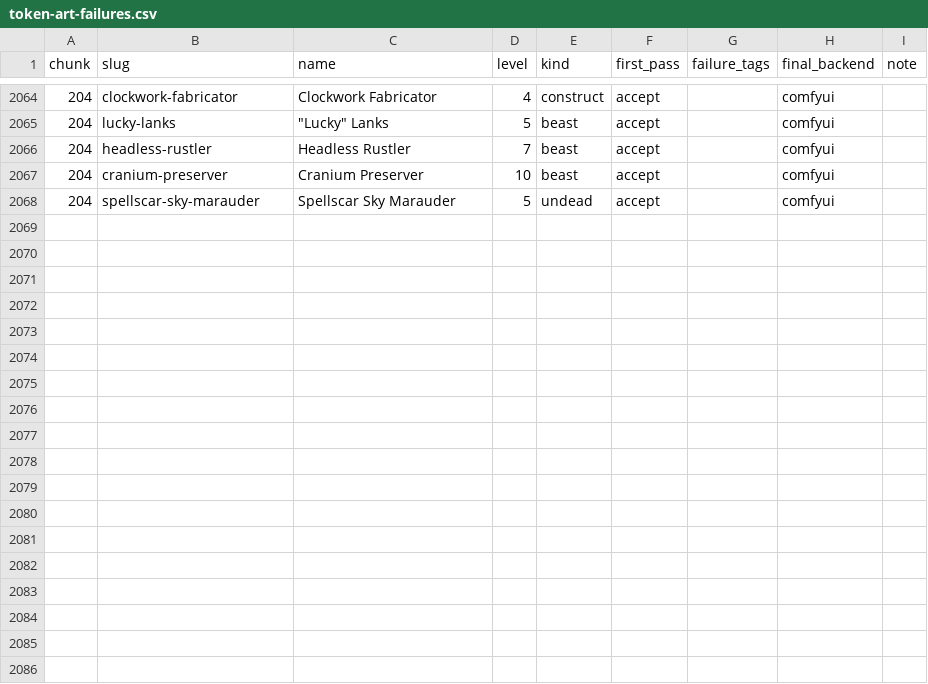
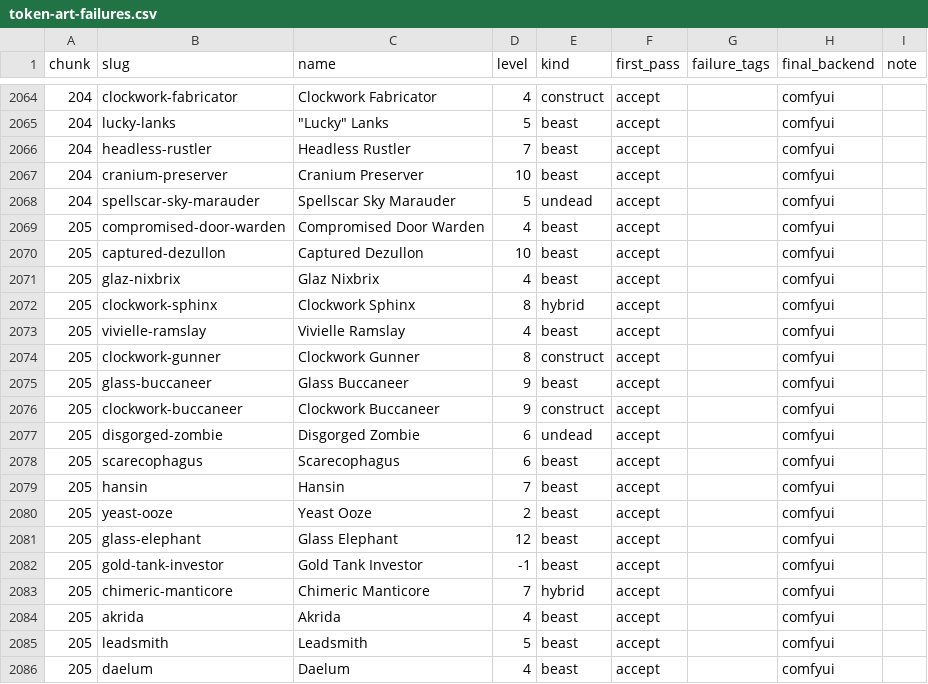
Before and after one commit to cory-johannsen/foundry-pf2e-dungeon-crawl, a CSV file: docs/token-art-failures.csv, drawn as a sheet; only a part is shown, gaps mark what is left out.

```diff
--- a/docs/token-art-failures.csv
+++ b/docs/token-art-failures.csv
@@ -2068 +2068,19 @@ chunk,slug,name,level,kind,first_pass,failure_tags,final_backend,note
 204,spellscar-sky-marauder,Spellscar Sky Marauder,5,undead,accept,,comfyui,
+205,compromised-door-warden,Compromised Door Warden,4,beast,accept,,comfyui,
+205,captured-dezullon,Captured Dezullon,10,beast,accept,,comfyui,
+205,glaz-nixbrix,Glaz Nixbrix,4,beast,accept,,comfyui,
+205,clockwork-sphinx,Clockwork Sphinx,8,hybrid,accept,,comfyui,
+205,vivielle-ramslay,Vivielle Ramslay,4,beast,accept,,comfyui,
+205,clockwork-gunner,Clockwork Gunner,8,construct,accept,,comfyui,
+205,glass-buccaneer,Glass Buccaneer,9,beast,accept,,comfyui,
+205,clockwork-buccaneer,Clockwork Buccaneer,9,construct,accept,,comfyui,
+205,disgorged-zombie,Disgorged Zombie,6,undead,accept,,comfyui,
+205,scarecophagus,Scarecophagus,6,beast,accept,,comfyui,
+205,hansin,Hansin,7,beast,accept,,comfyui,
+205,yeast-ooze,Yeast Ooze,2,beast,accept,,comfyui,
+205,glass-elephant,Glass Elephant,12,beast,accept,,comfyui,
+205,gold-tank-investor,Gold Tank Investor,-1,beast,accept,,comfyui,
+205,chimeric-manticore,Chimeric Manticore,7,hybrid,accept,,comfyui,
+205,akrida,Akrida,4,beast,accept,,comfyui,
+205,leadsmith,Leadsmith,5,beast,accept,,comfyui,
+205,daelum,Daelum,4,beast,accept,,comfyui,
```
Also changed, not shown: 20 other files.
